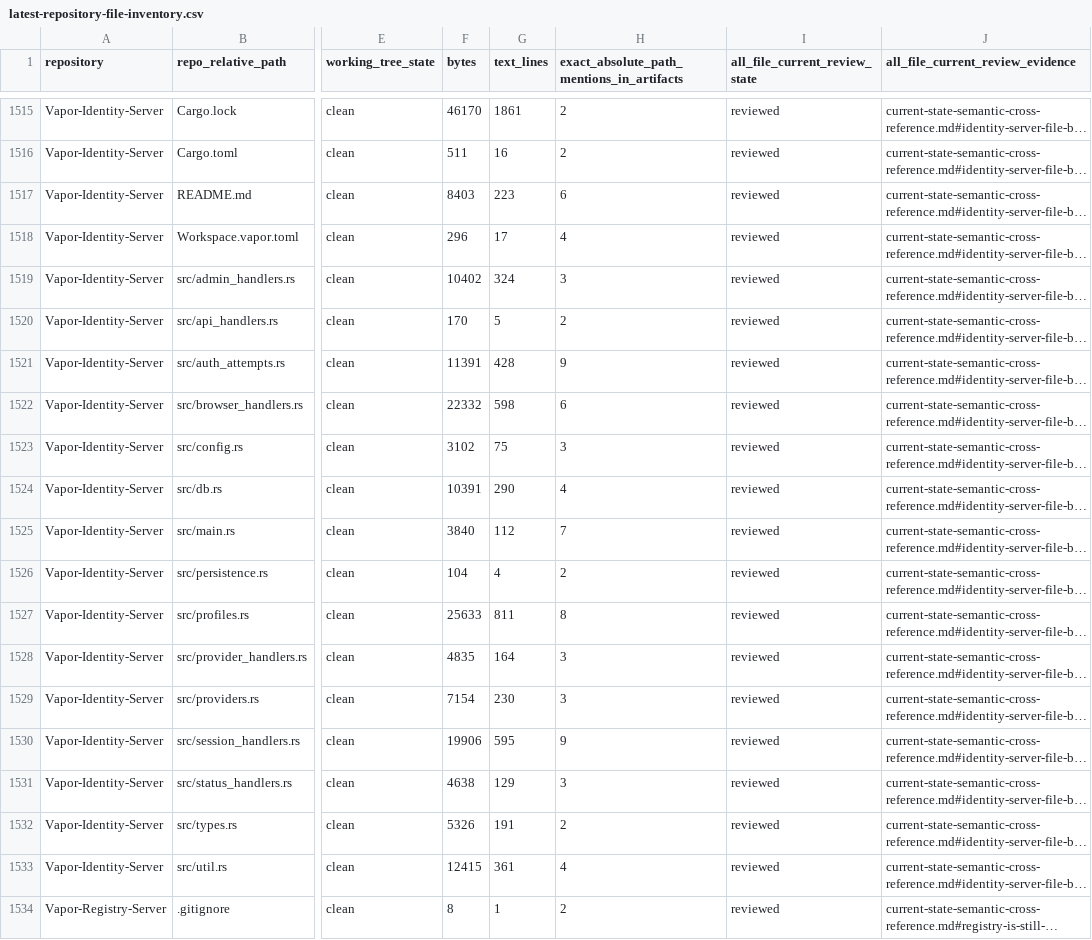
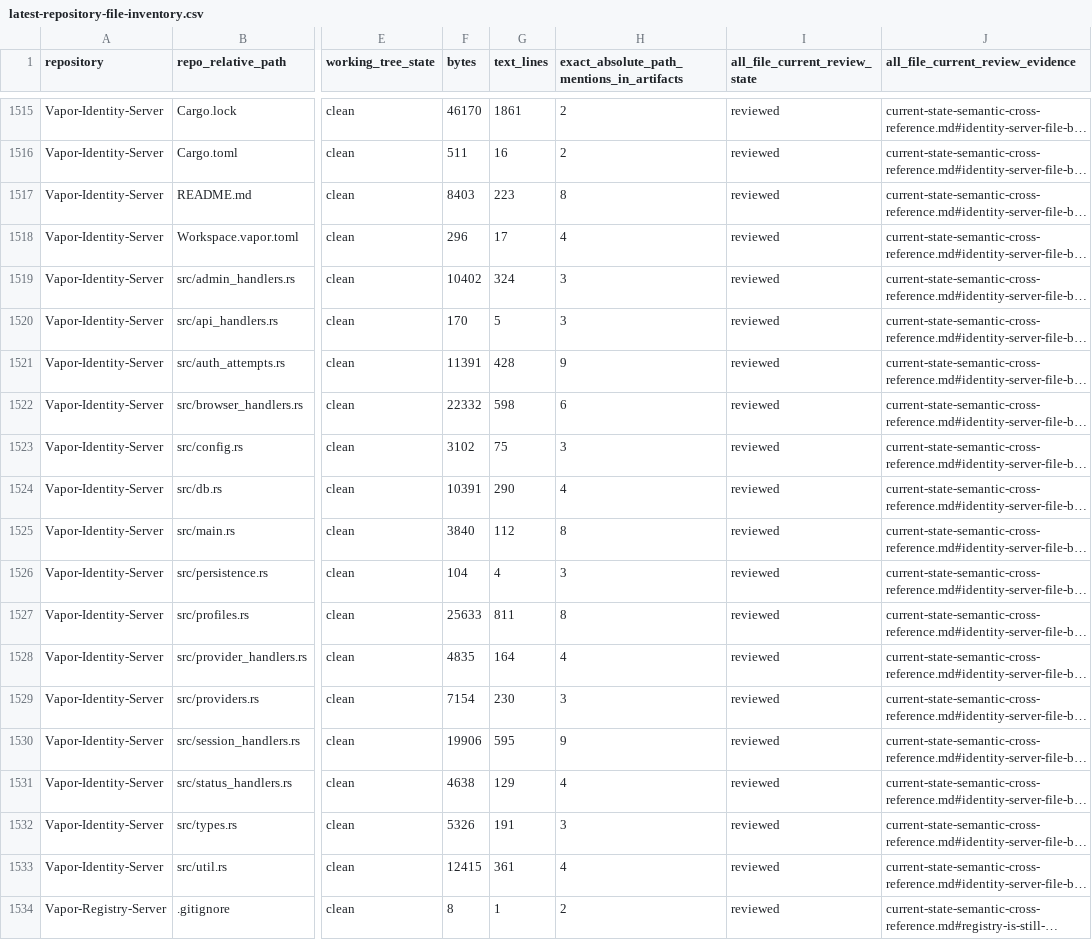
Before and after one commit to GHF-Studios/Atlas, a CSV file: latest-repository-file-inventory.csv, drawn as a sheet; only a part is shown, gaps mark what is left out; long unchanged cells end in …; the diff names each change by its address in the sheet, - before the commit and + after, or states it on an @@ line.

```diff
--- a/latest-repository-file-inventory.csv
+++ b/latest-repository-file-inventory.csv
-H1517: 6
+H1517: 8
-H1520: 2
+H1520: 3
-H1525: 7
+H1525: 8
-H1526: 2
+H1526: 3
-H1528: 3
+H1528: 4
-H1531: 3
+H1531: 4
-H1532: 2
+H1532: 3
```
Also changed, not shown: latest-source-file-coverage.csv, 4 other files.
